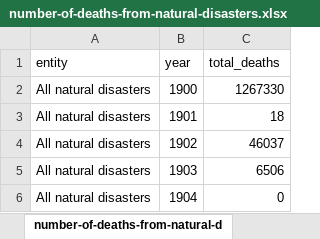
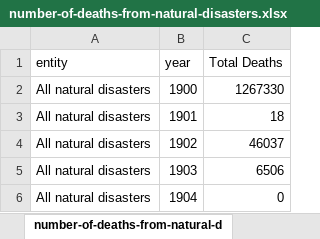
Before and after one commit to sporella/r_intro, an Excel workbook: data/number-of-deaths-from-natural-disasters.xlsx, sheet number-of-deaths-from-natural-d, drawn as a sheet; only a part is shown; values as stored, in another font and other column widths than the file's, no borders; the diff names each change by its address in the sheet, - before the commit and + after, or states it on an @@ line.

```diff
--- a/data/number-of-deaths-from-natural-disasters.xlsx (sheet number-of-deaths-from-natural-d)
+++ b/data/number-of-deaths-from-natural-disasters.xlsx (sheet number-of-deaths-from-natural-d)
-C1: total_deaths
+C1: Total Deaths
```
Also changed, not shown: 2 other files.
